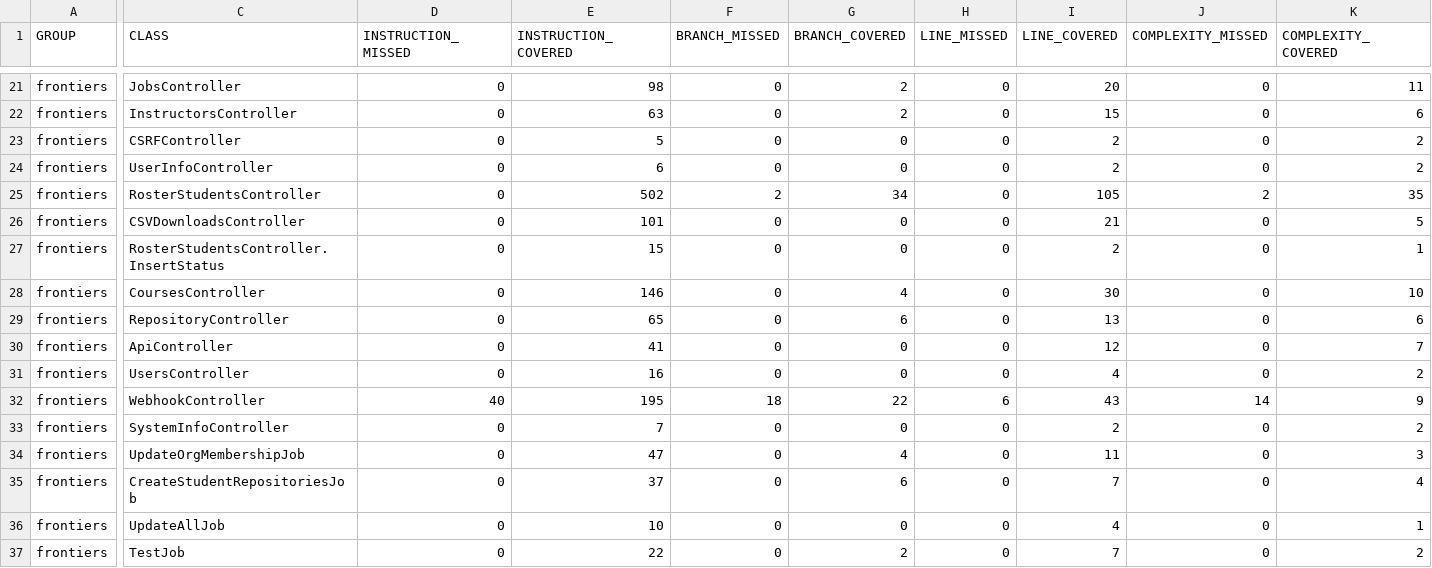
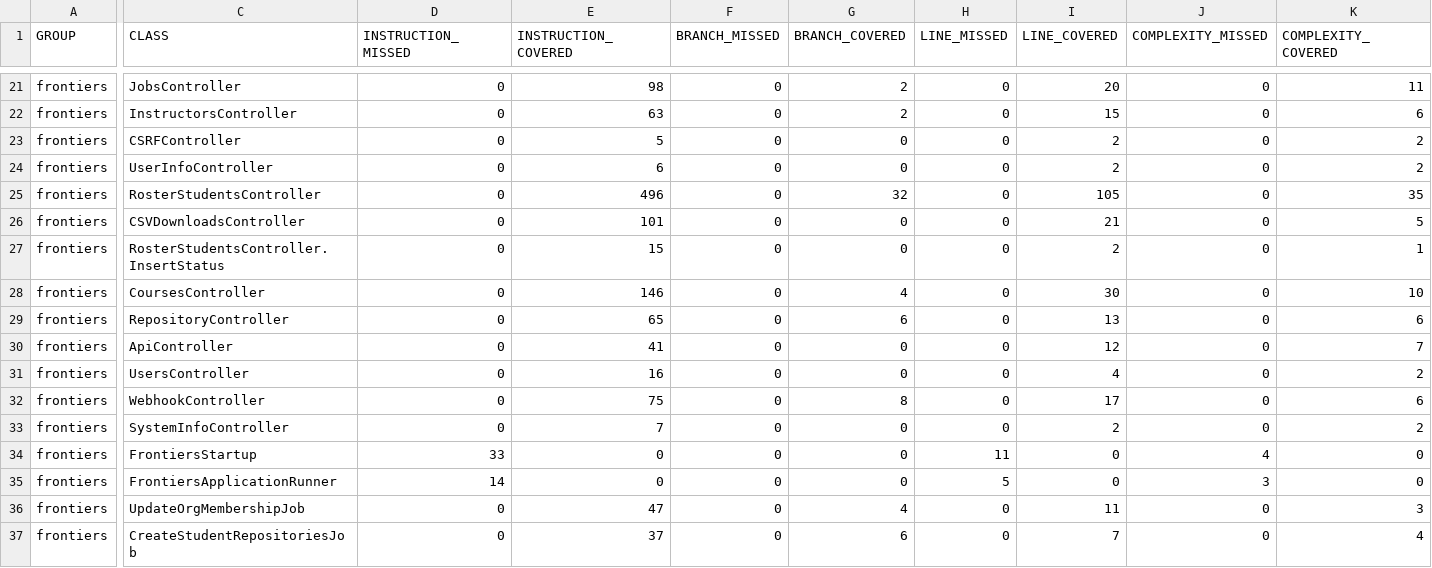
Before and after one commit to ucsb-cs156-s25/proj-frontiers-s25-07, a CSV file: jacoco/jacoco.csv, drawn as a sheet; only a part is shown, gaps mark what is left out; the shorter side is filled out with more unchanged rows; rows hold the shown columns only; the diff covers the shown part only; the diff names each change by its address in the sheet, - before the commit and + after, or states it on an @@ line.

Commit message:
Deploying to gh-pages from @ ucsb-cs156-s25/proj-frontiers-s25-07@75ff4b8de8821cae418bcf31989b086786a6a674 🚀

```diff
--- a/jacoco/jacoco.csv
+++ b/jacoco/jacoco.csv
-E25 (INSTRUCTION_COVERED): 502
+E25 (INSTRUCTION_COVERED): 496
-F25 (BRANCH_MISSED): 2
+F25 (BRANCH_MISSED): 0
-G25 (BRANCH_COVERED): 34
+G25 (BRANCH_COVERED): 32
-J25 (COMPLEXITY_MISSED): 2
+J25 (COMPLEXITY_MISSED): 0
-D32 (INSTRUCTION_MISSED): 40
+D32 (INSTRUCTION_MISSED): 0
-E32 (INSTRUCTION_COVERED): 195
+E32 (INSTRUCTION_COVERED): 75
-F32 (BRANCH_MISSED): 18
+F32 (BRANCH_MISSED): 0
-G32 (BRANCH_COVERED): 22
+G32 (BRANCH_COVERED): 8
-H32 (LINE_MISSED): 6
+H32 (LINE_MISSED): 0
-I32 (LINE_COVERED): 43
+I32 (LINE_COVERED): 17
-J32 (COMPLEXITY_MISSED): 14
+J32 (COMPLEXITY_MISSED): 0
-K32 (COMPLEXITY_COVERED): 9
+K32 (COMPLEXITY_COVERED): 6
+row 34: frontiers | FrontiersStartup | 33 | 0 | 0 | 0 | 11 | 0 | 4 | 0
+row 35: frontiers | FrontiersApplicationRunner | 14 | 0 | 0 | 0 | 5 | 0 | 3 | 0
```
Also changed, not shown: 1 edited cell elsewhere in this file, 15 other files.
